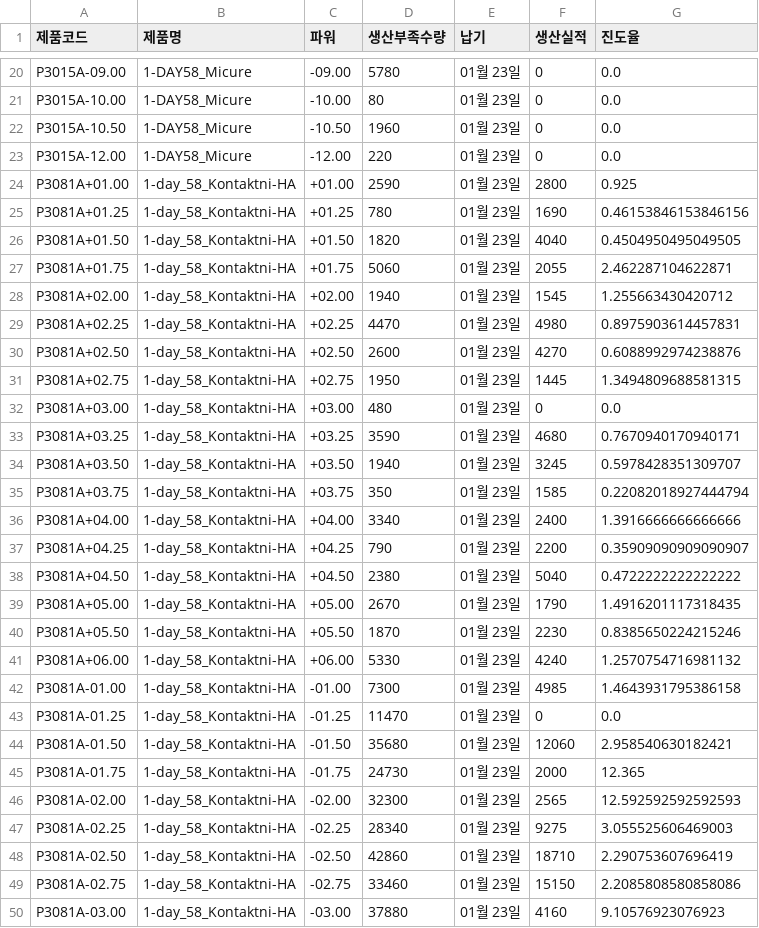
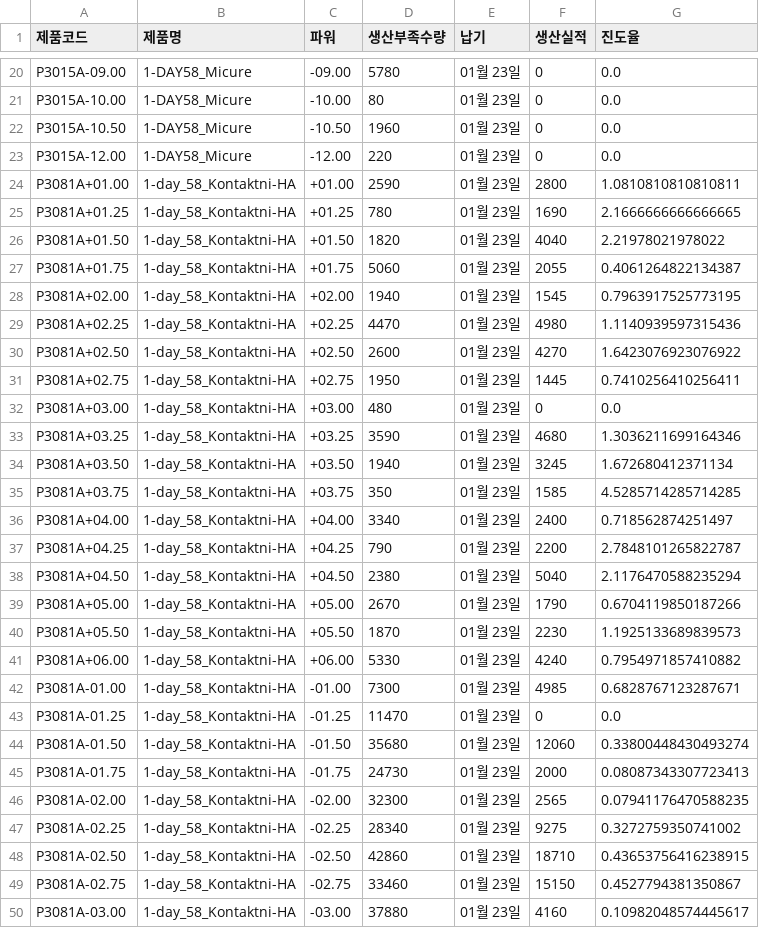
Before and after one commit to lcmin16-prog/S-Plant-Dashboard, a CSV file: C관접착지원_요약.csv, drawn as a sheet; only a part is shown, gaps mark what is left out; the diff covers the shown part only.

```diff
--- a/C관접착지원_요약.csv
+++ b/C관접착지원_요약.csv
@@ -23,28 +23,28 @@ P3015A-10.50,1-DAY58_Micure,-10.50,1960,01월 23일,0,0.0
 P3015A-12.00,1-DAY58_Micure,-12.00,220,01월 23일,0,0.0
-P3081A+01.00,1-day_58_Kontaktni-HA,+01.00,2590,01월 23일,2800,0.925
-P3081A+01.25,1-day_58_Kontaktni-HA,+01.25,780,01월 23일,1690,0.46153846153846156
-P3081A+01.50,1-day_58_Kontaktni-HA,+01.50,1820,01월 23일,4040,0.4504950495049505
-P3081A+01.75,1-day_58_Kontaktni-HA,+01.75,5060,01월 23일,2055,2.462287104622871
-P3081A+02.00,1-day_58_Kontaktni-HA,+02.00,1940,01월 23일,1545,1.255663430420712
-P3081A+02.25,1-day_58_Kontaktni-HA,+02.25,4470,01월 23일,4980,0.8975903614457831
-P3081A+02.50,1-day_58_Kontaktni-HA,+02.50,2600,01월 23일,4270,0.6088992974238876
-P3081A+02.75,1-day_58_Kontaktni-HA,+02.75,1950,01월 23일,1445,1.3494809688581315
+P3081A+01.00,1-day_58_Kontaktni-HA,+01.00,2590,01월 23일,2800,1.0810810810810811
+P3081A+01.25,1-day_58_Kontaktni-HA,+01.25,780,01월 23일,1690,2.1666666666666665
+P3081A+01.50,1-day_58_Kontaktni-HA,+01.50,1820,01월 23일,4040,2.21978021978022
+P3081A+01.75,1-day_58_Kontaktni-HA,+01.75,5060,01월 23일,2055,0.4061264822134387
+P3081A+02.00,1-day_58_Kontaktni-HA,+02.00,1940,01월 23일,1545,0.7963917525773195
+P3081A+02.25,1-day_58_Kontaktni-HA,+02.25,4470,01월 23일,4980,1.1140939597315436
+P3081A+02.50,1-day_58_Kontaktni-HA,+02.50,2600,01월 23일,4270,1.6423076923076922
+P3081A+02.75,1-day_58_Kontaktni-HA,+02.75,1950,01월 23일,1445,0.7410256410256411
 P3081A+03.00,1-day_58_Kontaktni-HA,+03.00,480,01월 23일,0,0.0
-P3081A+03.25,1-day_58_Kontaktni-HA,+03.25,3590,01월 23일,4680,0.7670940170940171
-P3081A+03.50,1-day_58_Kontaktni-HA,+03.50,1940,01월 23일,3245,0.5978428351309707
-P3081A+03.75,1-day_58_Kontaktni-HA,+03.75,350,01월 23일,1585,0.22082018927444794
-P3081A+04.00,1-day_58_Kontaktni-HA,+04.00,3340,01월 23일,2400,1.3916666666666666
-P3081A+04.25,1-day_58_Kontaktni-HA,+04.25,790,01월 23일,2200,0.35909090909090907
-P3081A+04.50,1-day_58_Kontaktni-HA,+04.50,2380,01월 23일,5040,0.4722222222222222
-P3081A+05.00,1-day_58_Kontaktni-HA,+05.00,2670,01월 23일,1790,1.4916201117318435
-P3081A+05.50,1-day_58_Kontaktni-HA,+05.50,1870,01월 23일,2230,0.8385650224215246
-P3081A+06.00,1-day_58_Kontaktni-HA,+06.00,5330,01월 23일,4240,1.2570754716981132
-P3081A-01.00,1-day_58_Kontaktni-HA,-01.00,7300,01월 23일,4985,1.4643931795386158
+P3081A+03.25,1-day_58_Kontaktni-HA,+03.25,3590,01월 23일,4680,1.3036211699164346
+P3081A+03.50,1-day_58_Kontaktni-HA,+03.50,1940,01월 23일,3245,1.672680412371134
+P3081A+03.75,1-day_58_Kontaktni-HA,+03.75,350,01월 23일,1585,4.5285714285714285
+P3081A+04.00,1-day_58_Kontaktni-HA,+04.00,3340,01월 23일,2400,0.718562874251497
+P3081A+04.25,1-day_58_Kontaktni-HA,+04.25,790,01월 23일,2200,2.7848101265822787
+P3081A+04.50,1-day_58_Kontaktni-HA,+04.50,2380,01월 23일,5040,2.1176470588235294
+P3081A+05.00,1-day_58_Kontaktni-HA,+05.00,2670,01월 23일,1790,0.6704119850187266
+P3081A+05.50,1-day_58_Kontaktni-HA,+05.50,1870,01월 23일,2230,1.1925133689839573
+P3081A+06.00,1-day_58_Kontaktni-HA,+06.00,5330,01월 23일,4240,0.7954971857410882
+P3081A-01.00,1-day_58_Kontaktni-HA,-01.00,7300,01월 23일,4985,0.6828767123287671
 P3081A-01.25,1-day_58_Kontaktni-HA,-01.25,11470,01월 23일,0,0.0
-P3081A-01.50,1-day_58_Kontaktni-HA,-01.50,35680,01월 23일,12060,2.958540630182421
-P3081A-01.75,1-day_58_Kontaktni-HA,-01.75,24730,01월 23일,2000,12.365
-P3081A-02.00,1-day_58_Kontaktni-HA,-02.00,32300,01월 23일,2565,12.592592592592593
-P3081A-02.25,1-day_58_Kontaktni-HA,-02.25,28340,01월 23일,9275,3.055525606469003
-P3081A-02.50,1-day_58_Kontaktni-HA,-02.50,42860,01월 23일,18710,2.290753607696419
-P3081A-02.75,1-day_58_Kontaktni-HA,-02.75,33460,01월 23일,15150,2.2085808580858086
-P3081A-03.00,1-day_58_Kontaktni-HA,-03.00,37880,01월 23일,4160,9.10576923076923
+P3081A-01.50,1-day_58_Kontaktni-HA,-01.50,35680,01월 23일,12060,0.33800448430493274
+P3081A-01.75,1-day_58_Kontaktni-HA,-01.75,24730,01월 23일,2000,0.08087343307723413
+P3081A-02.00,1-day_58_Kontaktni-HA,-02.00,32300,01월 23일,2565,0.07941176470588235
+P3081A-02.25,1-day_58_Kontaktni-HA,-02.25,28340,01월 23일,9275,0.3272759350741002
+P3081A-02.50,1-day_58_Kontaktni-HA,-02.50,42860,01월 23일,18710,0.43653756416238915
+P3081A-02.75,1-day_58_Kontaktni-HA,-02.75,33460,01월 23일,15150,0.4527794381350867
+P3081A-03.00,1-day_58_Kontaktni-HA,-03.00,37880,01월 23일,4160,0.10982048574445617
```
Also changed, not shown: 13 edited cells elsewhere in this file, 1 other file.
